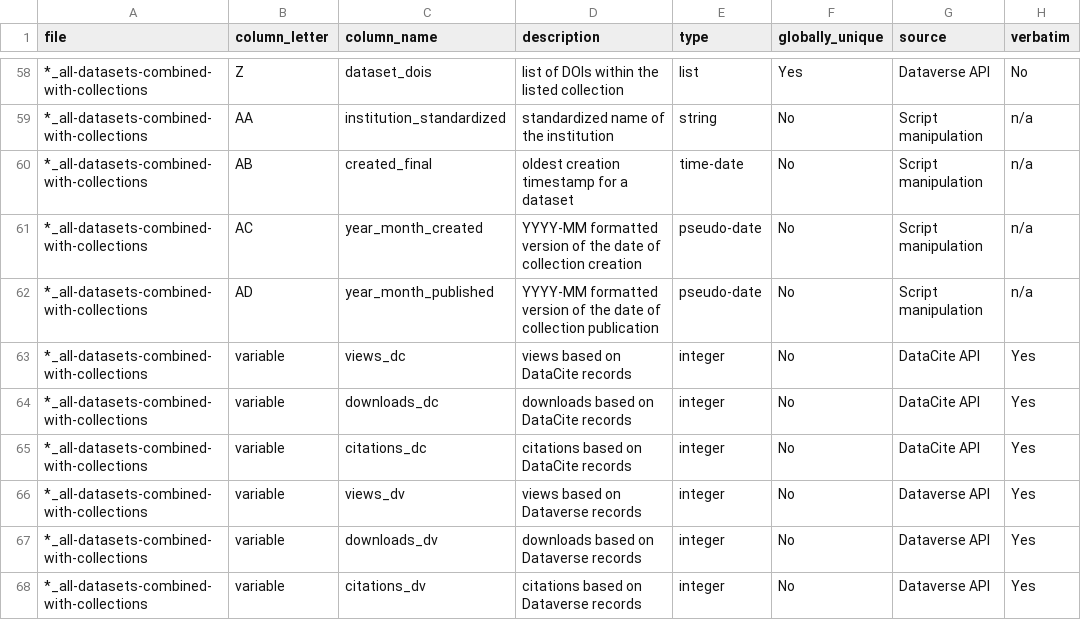
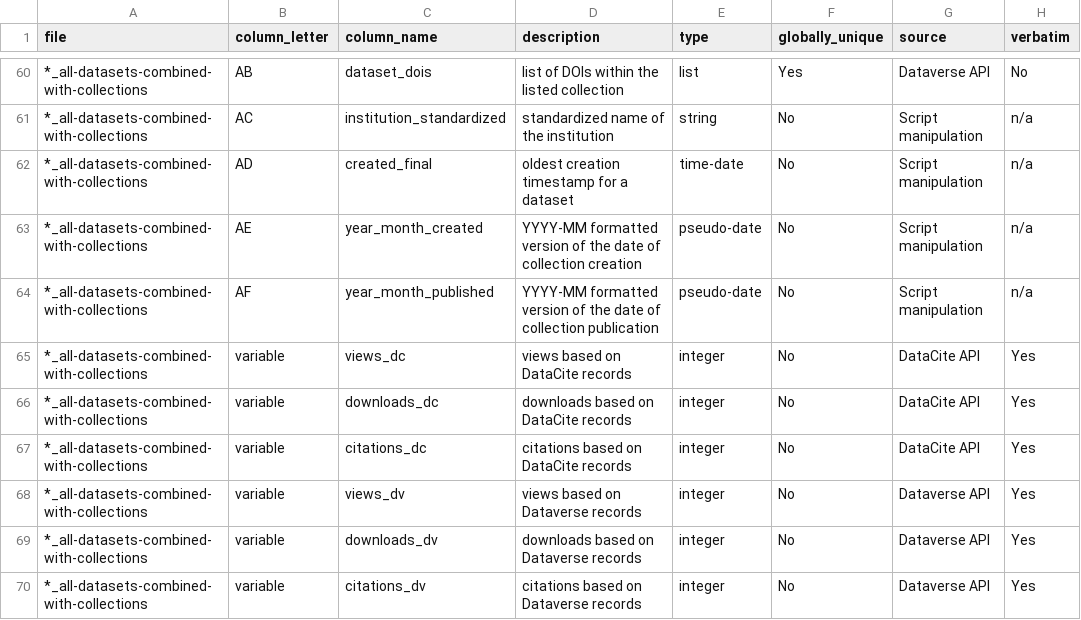
Before and after one commit to TexasDigitalLibrary/tdr-assessment-scripts, a CSV file: data-dictionary.csv, drawn as a sheet; only a part is shown, gaps mark what is left out; addresses are those after the commit; the diff covers the shown part only; the diff names each change by its address in the sheet, - before the commit and + after, or states it on an @@ line.

```diff
--- a/data-dictionary.csv
+++ b/data-dictionary.csv
-B60 (column_letter): Z
+B60 (column_letter): AB
-B61 (column_letter): AA
+B61 (column_letter): AC
-B62 (column_letter): AB
+B62 (column_letter): AD
-B63 (column_letter): AC
+B63 (column_letter): AE
-B64 (column_letter): AD
+B64 (column_letter): AF
```
Also changed, not shown: 4 added rows, 2 removed rows and 46 edited cells elsewhere in this file, 6 other files.
